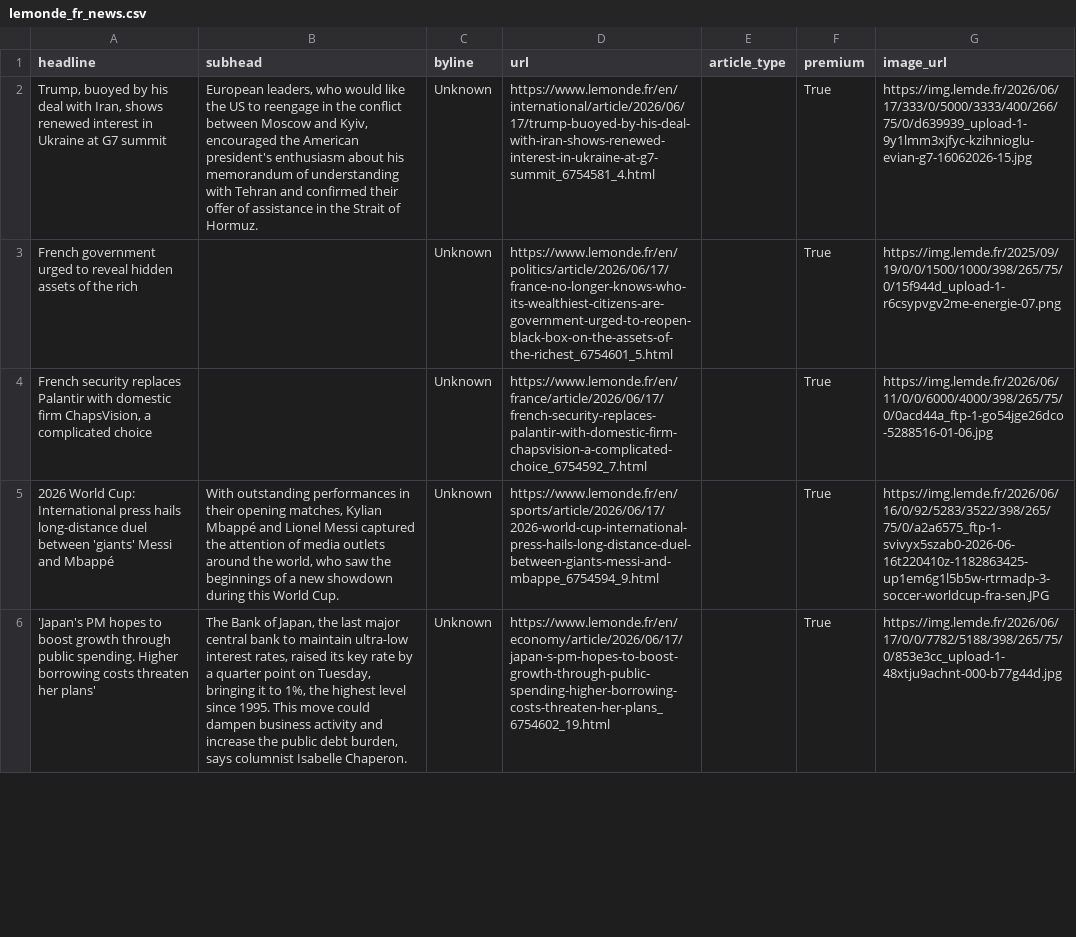
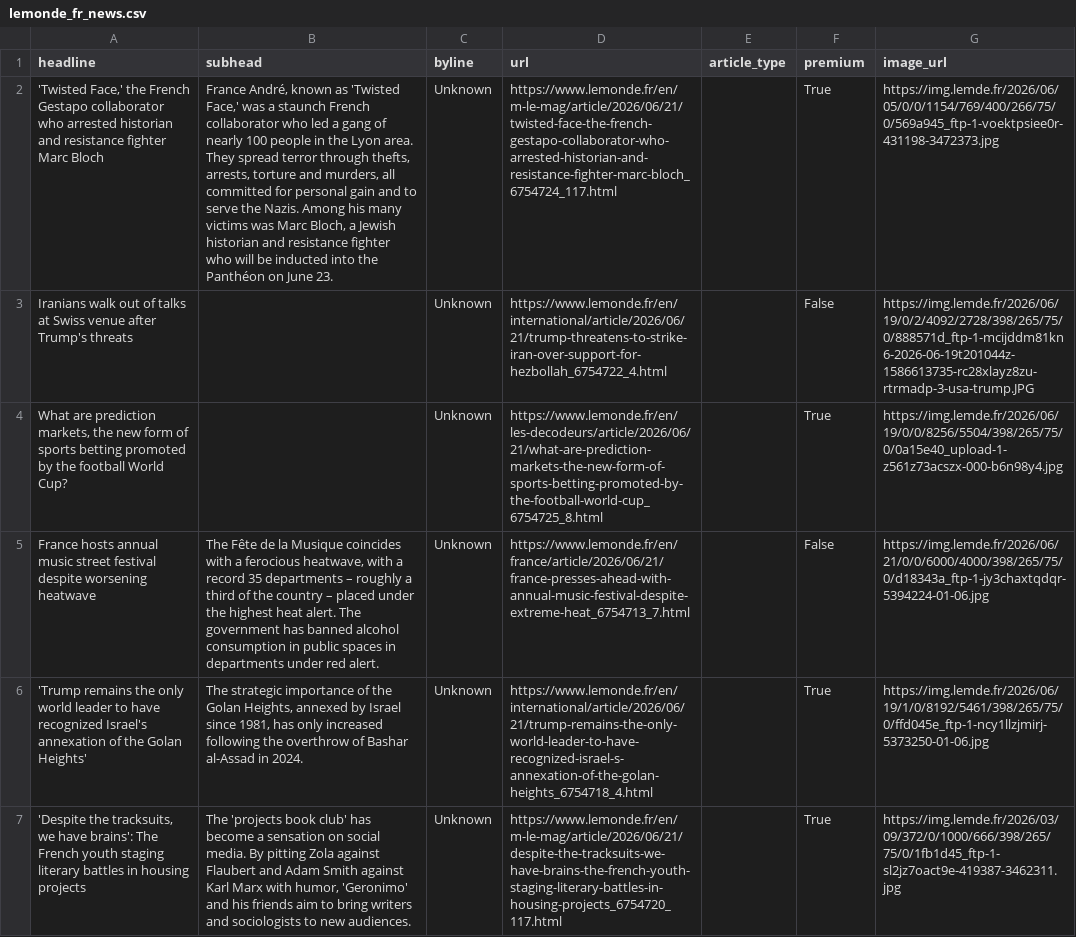
Before and after one commit to rachelavice/lede-homework-06, a CSV file: hw-07/lemonde_fr_news.csv, drawn as a sheet; only a part is shown; removed rows and columns are numbered as before the commit, all else as after; the diff covers the shown part only; the diff names each change by its address in the sheet, - before the commit and + after, or states it on an @@ line.

```diff
--- a/hw-07/lemonde_fr_news.csv
+++ b/hw-07/lemonde_fr_news.csv
-A2 (headline): Trump, buoyed by his deal with Iran, shows renewed interest in Ukraine at G7 summit
+A2 (headline): 'Twisted Face,' the French Gestapo collaborator who arrested historian and resistance fighter Marc Bloch
-B2 (subhead): European leaders, who would like the US to reengage in the conflict between Moscow and Kyiv, encouraged the American president's enthusiasm about his memorandum of understanding with Tehran and confirmed their offer of assistance in the Strait of Hormuz.
+B2 (subhead): France André, known as 'Twisted Face,' was a staunch French collaborator who led a gang of nearly 100 people in the Lyon area. They spread terror through thefts, arrests, torture and murders, all committed for personal gain and to serve the Nazis. Among his many victims was Marc Bloch, a Jewish historian and resistance fighter who will be inducted into the Panthéon on June 23.
-D2 (url): https://www.lemonde.fr/en/international/article/2026/06/17/trump-buoyed-by-his-deal-with-iran-shows-renewed-interest-in-ukraine-at-g7-summit_6754581_4.html
+D2 (url): https://www.lemonde.fr/en/m-le-mag/article/2026/06/21/twisted-face-the-french-gestapo-collaborator-who-arrested-historian-and-resistance-fighter-marc-bloch_6754724_117.html
-G2 (image_url): https://img.lemde.fr/2026/06/17/333/0/5000/3333/400/266/75/0/d639939_upload-1-9y1lmm3xjfyc-kzihnioglu-evian-g7-16062026-15.jpg
+G2 (image_url): https://img.lemde.fr/2026/06/05/0/0/1154/769/400/266/75/0/569a945_ftp-1-voektpsiee0r-431198-3472373.jpg
-row 3: French government urged to reveal hidden assets of the rich |  | Unknown | https://www.lemonde.fr/en/politics/article/2026/06/17/france-no-longer-knows-who-its-wealthiest-citizens-are-government-urged-to-reopen-black-box-on-the-assets-of-the-richest_6754601_5.html |  | True | https://img.lemde.fr/2025/09/19/0/0/1500/1000/398/265/75/0/15f944d_upload-1-r6csypvgv2me-energie-07.png
+row 3: Iranians walk out of talks at Swiss venue after Trump's threats |  | Unknown | https://www.lemonde.fr/en/international/article/2026/06/21/trump-threatens-to-strike-iran-over-support-for-hezbollah_6754722_4.html |  | False | https://img.lemde.fr/2026/06/19/0/2/4092/2728/398/265/75/0/888571d_ftp-1-mcijddm81kn6-2026-06-19t201044z-1586613735-rc28xlayz8zu-rtrmadp-3-usa-trump.JPG
-A4 (headline): French security replaces Palantir with domestic firm ChapsVision, a complicated choice
+A4 (headline): What are prediction markets, the new form of sports betting promoted by the football World Cup?
-D4 (url): https://www.lemonde.fr/en/france/article/2026/06/17/french-security-replaces-palantir-with-domestic-firm-chapsvision-a-complicated-choice_6754592_7.html
+D4 (url): https://www.lemonde.fr/en/les-decodeurs/article/2026/06/21/what-are-prediction-markets-the-new-form-of-sports-betting-promoted-by-the-football-world-cup_6754725_8.html
-G4 (image_url): https://img.lemde.fr/2026/06/11/0/0/6000/4000/398/265/75/0/0acd44a_ftp-1-go54jge26dco-5288516-01-06.jpg
+G4 (image_url): https://img.lemde.fr/2026/06/19/0/0/8256/5504/398/265/75/0/0a15e40_upload-1-z561z73acszx-000-b6n98y4.jpg
+row 5: France hosts annual music street festival despite worsening heatwave | The Fête de la Musique coincides with a ferocious heatwave, with a record 35 departments – roughly a third of the country – placed under the highest heat alert. The government has banned alcohol consumption in public spaces in departments under red alert. | Unknown | https://www.lemonde.fr/en/france/article/2026/06/21/france-presses-ahead-with-annual-music-festival-despite-extreme-heat_6754713_7.html |  | False | https://img.lemde.fr/2026/06/21/0/0/6000/4000/398/265/75/0/d18343a_ftp-1-jy3chaxtqdqr-5394224-01-06.jpg
-A6 (headline): 2026 World Cup: International press hails long-distance duel between 'giants' Messi and Mbappé
+A6 (headline): 'Trump remains the only world leader to have recognized Israel's annexation of the Golan Heights'
-B6 (subhead): With outstanding performances in their opening matches, Kylian Mbappé and Lionel Messi captured the attention of media outlets around the world, who saw the beginnings of a new showdown during this World Cup.
+B6 (subhead): The strategic importance of the Golan Heights, annexed by Israel since 1981, has only increased following the overthrow of Bashar al-Assad in 2024.
-D6 (url): https://www.lemonde.fr/en/sports/article/2026/06/17/2026-world-cup-international-press-hails-long-distance-duel-between-giants-messi-and-mbappe_6754594_9.html
+D6 (url): https://www.lemonde.fr/en/international/article/2026/06/21/trump-remains-the-only-world-leader-to-have-recognized-israel-s-annexation-of-the-golan-heights_6754718_4.html
-G6 (image_url): https://img.lemde.fr/2026/06/16/0/92/5283/3522/398/265/75/0/a2a6575_ftp-1-svivyx5szab0-2026-06-16t220410z-1182863425-up1em6g1l5b5w-rtrmadp-3-soccer-worldcup-fra-sen.JPG
+G6 (image_url): https://img.lemde.fr/2026/06/19/1/0/8192/5461/398/265/75/0/ffd045e_ftp-1-ncy1llzjmirj-5373250-01-06.jpg
-A7 (headline): 'Japan's PM hopes to boost growth through public spending. Higher borrowing costs threaten her plans'
+A7 (headline): 'Despite the tracksuits, we have brains': The French youth staging literary battles in housing projects
-B7 (subhead): The Bank of Japan, the last major central bank to maintain ultra-low interest rates, raised its key rate by a quarter point on Tuesday, bringing it to 1%, the highest level since 1995. This move could dampen business activity and increase the public debt burden, says columnist Isabelle Chaperon.
+B7 (subhead): The 'projects book club' has become a sensation on social media. By pitting Zola against Flaubert and Adam Smith against Karl Marx with humor, 'Geronimo' and his friends aim to bring writers and sociologists to new audiences.
-D7 (url): https://www.lemonde.fr/en/economy/article/2026/06/17/japan-s-pm-hopes-to-boost-growth-through-public-spending-higher-borrowing-costs-threaten-her-plans_6754602_19.html
+D7 (url): https://www.lemonde.fr/en/m-le-mag/article/2026/06/21/despite-the-tracksuits-we-have-brains-the-french-youth-staging-literary-battles-in-housing-projects_6754720_117.html
-G7 (image_url): https://img.lemde.fr/2026/06/17/0/0/7782/5188/398/265/75/0/853e3cc_upload-1-48xtju9achnt-000-b77g44d.jpg
+G7 (image_url): https://img.lemde.fr/2026/03/09/372/0/1000/666/398/265/75/0/1fb1d45_ftp-1-sl2jz7oact9e-419387-3462311.jpg
```
Also changed, not shown: 8 added rows, 9 removed rows and 26 edited cells elsewhere in this file, 1 other file.
